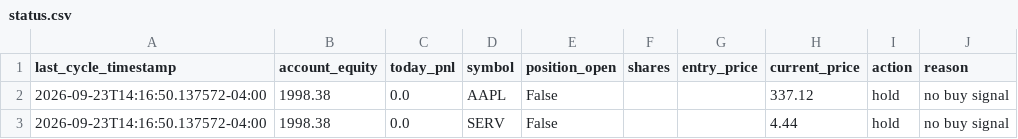
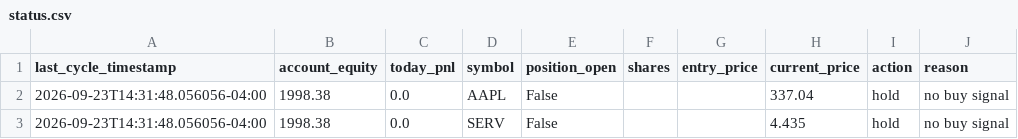
Before and after one commit to nguyenminhthanh0403-hub/graywind, a CSV file: dashboard-data/small/status.csv, drawn as a sheet.

```diff
--- a/dashboard-data/small/status.csv
+++ b/dashboard-data/small/status.csv
@@ -1,3 +1,3 @@
 last_cycle_timestamp,account_equity,today_pnl,symbol,position_open,shares,entry_price,current_price,action,reason
-2026-09-23T14:16:50.137572-04:00,1998.38,0.0,AAPL,False,,,337.12,hold,no buy signal
-2026-09-23T14:16:50.137572-04:00,1998.38,0.0,SERV,False,,,4.44,hold,no buy signal
+2026-09-23T14:31:48.056056-04:00,1998.38,0.0,AAPL,False,,,337.04,hold,no buy signal
+2026-09-23T14:31:48.056056-04:00,1998.38,0.0,SERV,False,,,4.435,hold,no buy signal
```
Also changed, not shown: dashboard-data/small/equity_curve.csv, state/small/decision_log.csv.
